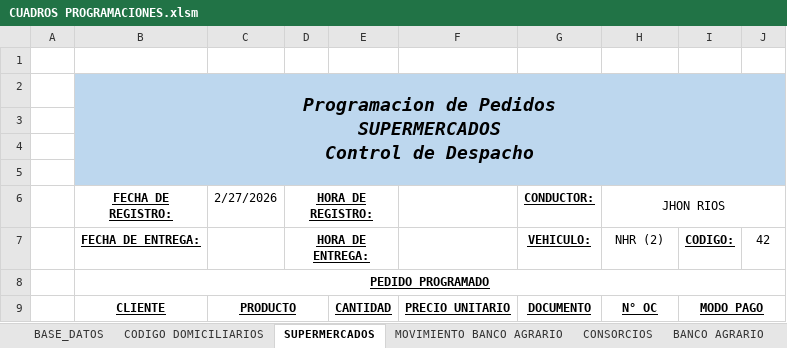
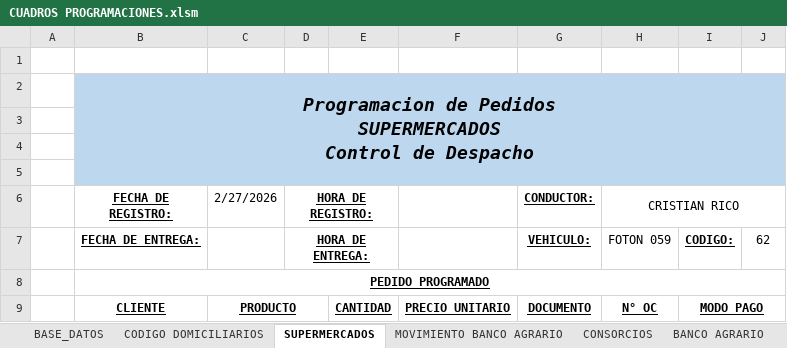
Before and after one commit to FelipeTop69/HIELO-FOCA, an Excel workbook: Programacion Supermercados/CUADROS PROGRAMACIONES.xlsm, sheet SUPERMERCADOS, drawn as a sheet; values as stored, in another font and other column widths than the file's, no borders; charts and pictures and conditional formats not drawn; the diff names each change by its address in the sheet, - before the commit and + after, or states it on an @@ line.

```diff
--- a/Programacion Supermercados/CUADROS PROGRAMACIONES.xlsm (sheet SUPERMERCADOS)
+++ b/Programacion Supermercados/CUADROS PROGRAMACIONES.xlsm (sheet SUPERMERCADOS)
-H6: JHON RIOS
+H6: CRISTIAN RICO
-H7 (CRISTIAN RICO): NHR (2)
+H7 (CRISTIAN RICO): FOTON 059
-J7: 42
+J7: 62
```
